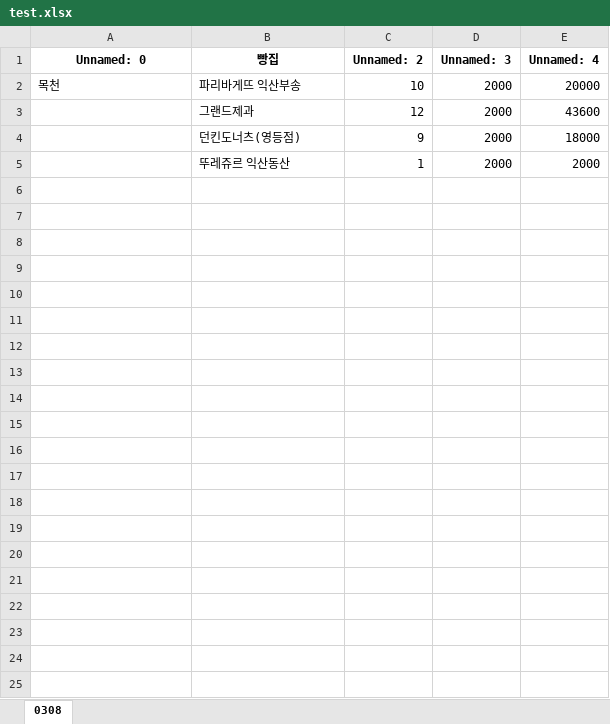
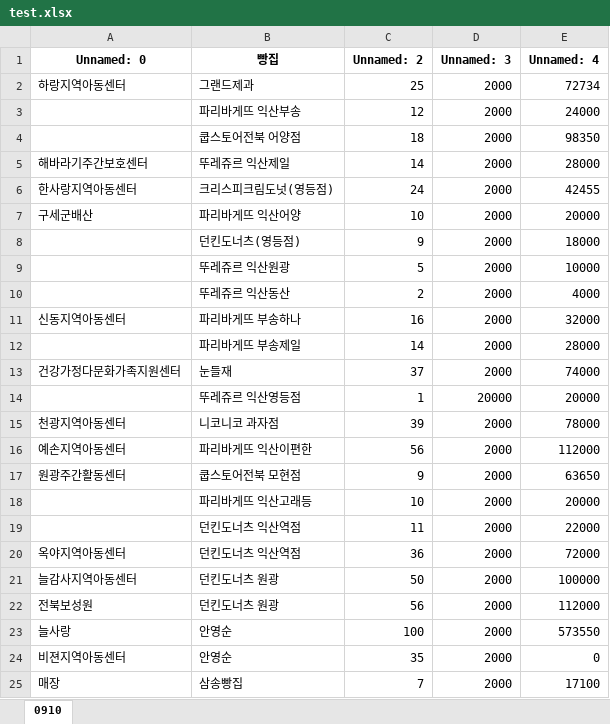
Before and after one commit to Luvxy/FMS_Project, an Excel workbook: test.xlsx, sheet 0910, drawn as a sheet; values as stored, in another font and other column widths than the file's, no borders; removed rows and columns are numbered as before the commit, all else as after; the diff names each change by its address in the sheet, - before the commit and + after, or states it on an @@ line.

```diff
--- a/test.xlsx (sheet 0910)
+++ b/test.xlsx (sheet 0910)
-sheet tab: 0308
+sheet tab: 0910
+row 2: 하랑지역아동센터 | 그랜드제과 | 25 | 2000 | 72734
+row 3:  | 파리바게뜨 익산부송 | 12 | 2000 | 24000
+row 4:  | 쿱스토어전북 어양점 | 18 | 2000 | 98350
+row 5: 해바라기주간보호센터 | 뚜레쥬르 익산제일 | 14 | 2000 | 28000
+row 6: 한사랑지역아동센터 | 크리스피크림도넛(영등점) | 24 | 2000 | 42455
-A7 (Unnamed: 0): 목천
+A7 (Unnamed: 0): 구세군배산
-B7 (빵집): 파리바게뜨 익산부송
+B7 (빵집): 파리바게뜨 익산어양
-row 3:  | 그랜드제과 | 12 | 2000 | 43600
-row 5:  | 뚜레쥬르 익산동산 | 1 | 2000 | 2000
+row 9:  | 뚜레쥬르 익산원광 | 5 | 2000 | 10000
+row 10:  | 뚜레쥬르 익산동산 | 2 | 2000 | 4000
+row 11: 신동지역아동센터 | 파리바게뜨 부송하나 | 16 | 2000 | 32000
+row 12:  | 파리바게뜨 부송제일 | 14 | 2000 | 28000
+row 13: 건강가정다문화가족지원센터 | 눈들재 | 37 | 2000 | 74000
+row 14:  | 뚜레쥬르 익산영등점 | 1 | 20000 | 20000
+row 15: 천광지역아동센터 | 니코니코 과자점 | 39 | 2000 | 78000
+row 16: 예손지역아동센터 | 파리바게뜨 익산이편한 | 56 | 2000 | 112000
+row 17: 원광주간활동센터 | 쿱스토어전북 모현점 | 9 | 2000 | 63650
+row 18:  | 파리바게뜨 익산고래등 | 10 | 2000 | 20000
+row 19:  | 던킨도너츠 익산역점 | 11 | 2000 | 22000
+row 20: 옥야지역아동센터 | 던킨도너츠 익산역점 | 36 | 2000 | 72000
+row 21: 늘감사지역아동센터 | 던킨도너츠 원광 | 50 | 2000 | 100000
+row 22: 전북보성원 | 던킨도너츠 원광 | 56 | 2000 | 112000
+row 23: 늘사랑 | 안영순 | 100 | 2000 | 573550
+row 24: 비젼지역아동센터 | 안영순 | 35 | 2000 | 0
+row 25: 매장 | 삼송빵집 | 7 | 2000 | 17100
```
Also changed, not shown: demo.xlsx, 49 other files.
